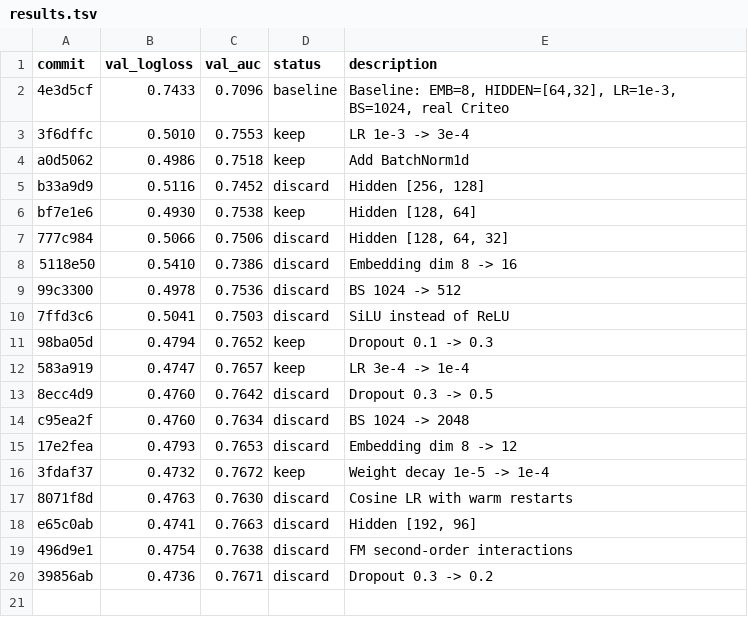
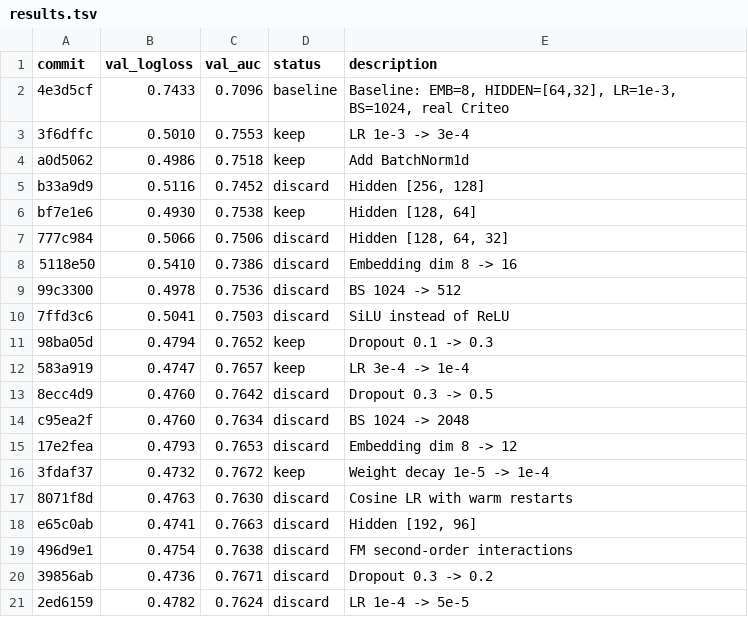
Before and after one commit to ggruschka/autoresearch-equativ-demo, a TSV file: ctr_prediction/results.tsv, drawn as a sheet; the diff names each change by its address in the sheet, - before the commit and + after, or states it on an @@ line.

Commit message:
Results: discard LR=5e-5 (logloss 0.4782 > 0.4732)

```diff
--- a/ctr_prediction/results.tsv
+++ b/ctr_prediction/results.tsv
+row 21: 2ed6159 | 0.4782 | 0.7624 | discard | LR 1e-4 -> 5e-5
```
Also changed, not shown: 1 other file.
